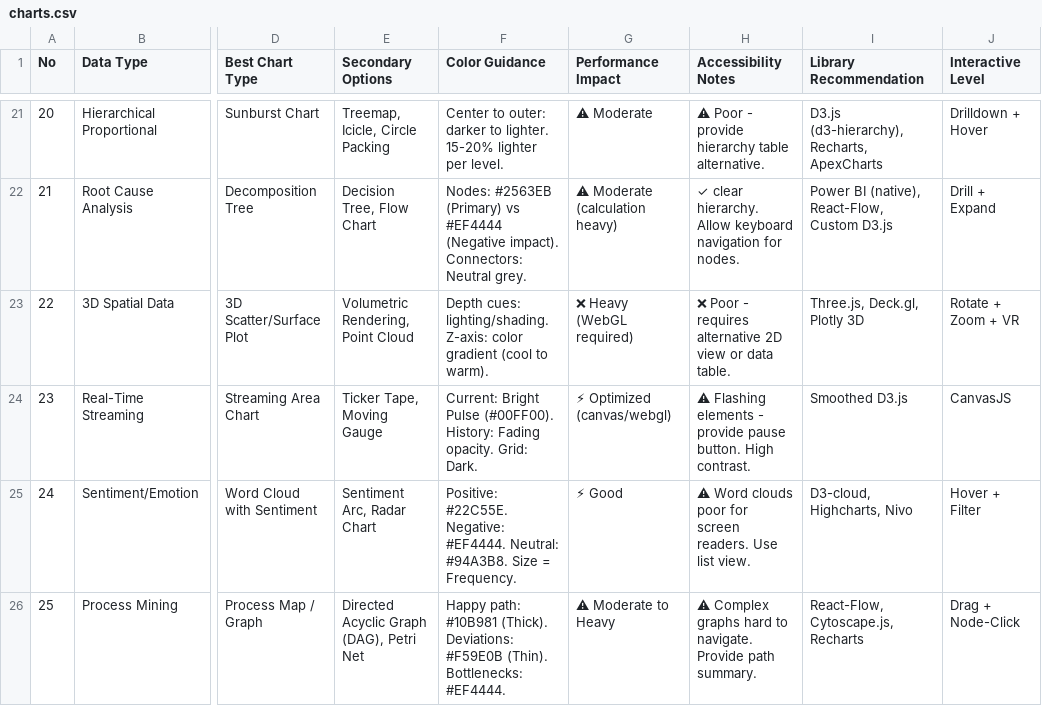
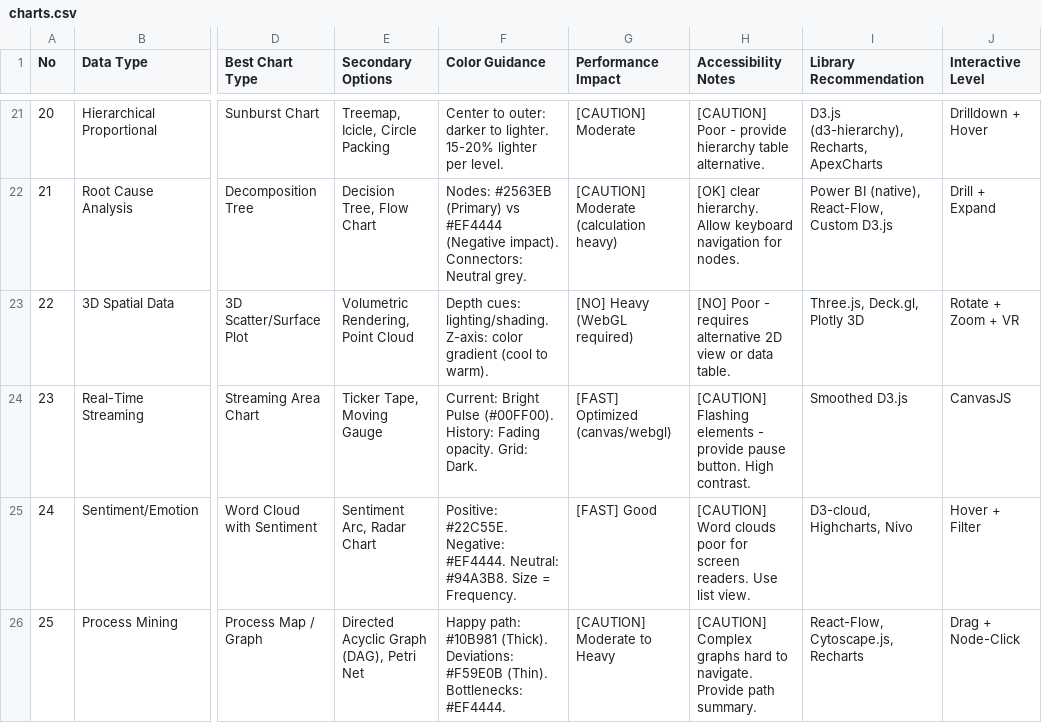
Before and after one commit to inernoro/prd_agent, a CSV file: .claude/skills/ui-ux-pro-max/data/charts.csv, drawn as a sheet; only a part is shown, gaps mark what is left out; the diff covers the shown part only; the diff names each change by its address in the sheet, - before the commit and + after, or states it on an @@ line.

```diff
--- a/.claude/skills/ui-ux-pro-max/data/charts.csv
+++ b/.claude/skills/ui-ux-pro-max/data/charts.csv
-G21 (Performance Impact): ⚠ Moderate
+G21 (Performance Impact): [CAUTION] Moderate
-H21 (Accessibility Notes): ⚠ Poor -…
+H21 (Accessibility Notes): [CAUTION] Poor -…
-G22 (Performance Impact): ⚠ Moderate (calculation heavy)
+G22 (Performance Impact): [CAUTION] Moderate (calculation heavy)
-H22 (Accessibility Notes): ✓ clear hierarchy.…
+H22 (Accessibility Notes): [OK] clear hierarchy.…
-G23 (Performance Impact): ❌ Heavy (WebGL required)
+G23 (Performance Impact): [NO] Heavy (WebGL required)
-H23 (Accessibility Notes): ❌ Poor -…
+H23 (Accessibility Notes): [NO] Poor -…
-G24 (Performance Impact): ⚡ Optimized (canvas/webgl)
+G24 (Performance Impact): [FAST] Optimized (canvas/webgl)
-H24 (Accessibility Notes): ⚠ Flashing elements…
+H24 (Accessibility Notes): [CAUTION] Flashing elements…
-G25 (Performance Impact): ⚡ Good
+G25 (Performance Impact): [FAST] Good
-H25 (Accessibility Notes): ⚠ Word clouds…
+H25 (Accessibility Notes): [CAUTION] Word clouds…
-G26 (Performance Impact): ⚠ Moderate to Heavy
+G26 (Performance Impact): [CAUTION] Moderate to Heavy
-H26 (Accessibility Notes): ⚠ Complex graphs…
+H26 (Accessibility Notes): [CAUTION] Complex graphs…
```
Also changed, not shown: 38 edited cells elsewhere in this file, .claude/skills/ui-ux-pro-max/data/styles.csv, 15 other files.
